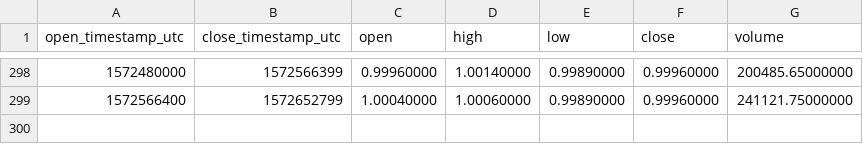
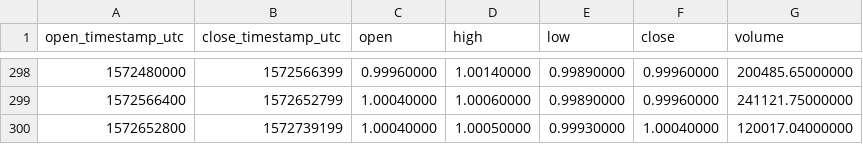
Before and after one commit to cryptobigbro/binance-USDCPAX, a CSV file: binance-USDCPAX-1d.csv, drawn as a sheet; only a part is shown, gaps mark what is left out; the diff names each change by its address in the sheet, - before the commit and + after, or states it on an @@ line.

```diff
--- a/binance-USDCPAX-1d.csv
+++ b/binance-USDCPAX-1d.csv
+row 300: 1572652800 | 1572739199 | 1.00040000 | 1.00050000 | 0.99930000 | 1.00040000 | 120017.04000000
```
Also changed, not shown: binance-USDCPAX-1h.csv.
